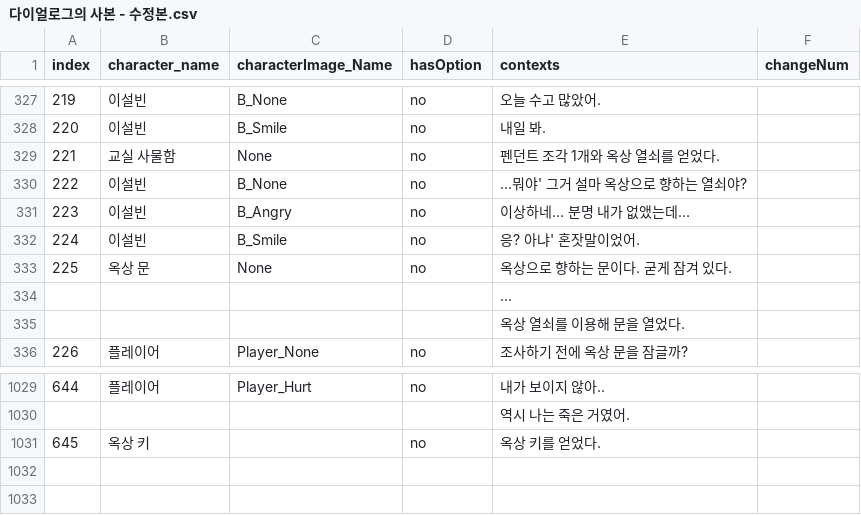
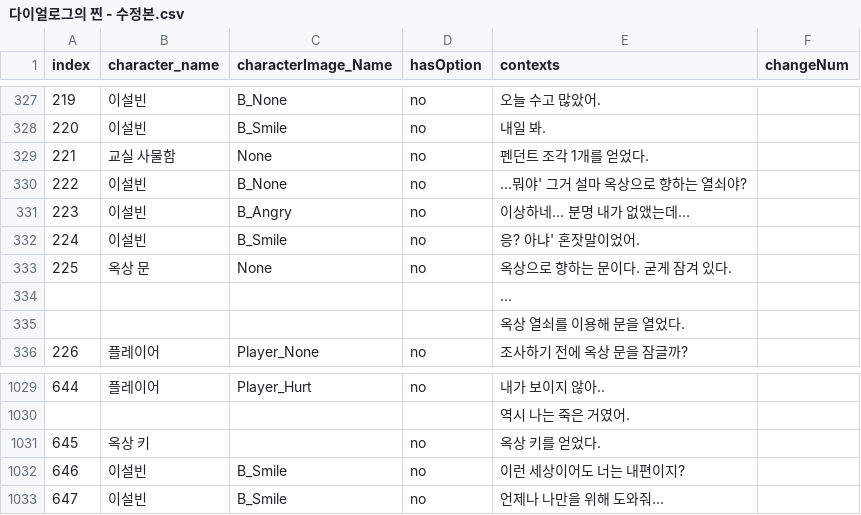
Before and after one commit to Kevin04261004/HanEarl_Project, a CSV file: Assets/Resources/다이얼로그의 찐 - 수정본.csv (was Assets/Resources/다이얼로그의 사본 - 수정본.csv), drawn as a sheet; only a part is shown, gaps mark what is left out.

```diff
--- a/Assets/Resources/다이얼로그의 사본 - 수정본.csv
+++ b/Assets/Resources/다이얼로그의 찐 - 수정본.csv
@@ -328,3 +328,3 @@ index,character_name,characterImage_Name,hasOption,contexts,changeNum
 220,이설빈,B_Smile,no,내일 봐.,
-221,교실 사물함,None,no,펜던트 조각 1개와 옥상 열쇠를 얻었다.,
+221,교실 사물함,None,no,펜던트 조각 1개를 얻었다.,
 222,이설빈,B_None,no,…뭐야' 그거 설마 옥상으로 향하는 열쇠야?,
@@ -1031 +1031,3 @@ index,character_name,characterImage_Name,hasOption,contexts,changeNum
 645,옥상 키,,no,옥상 키를 얻었다.,
+646,이설빈,B_Smile,no,이런 세상이어도 너는 내편이지?,
+647,이설빈,B_Smile,no,언제나 나만을 위해 도와줘...,
```
Also changed, not shown: 16 other files.
